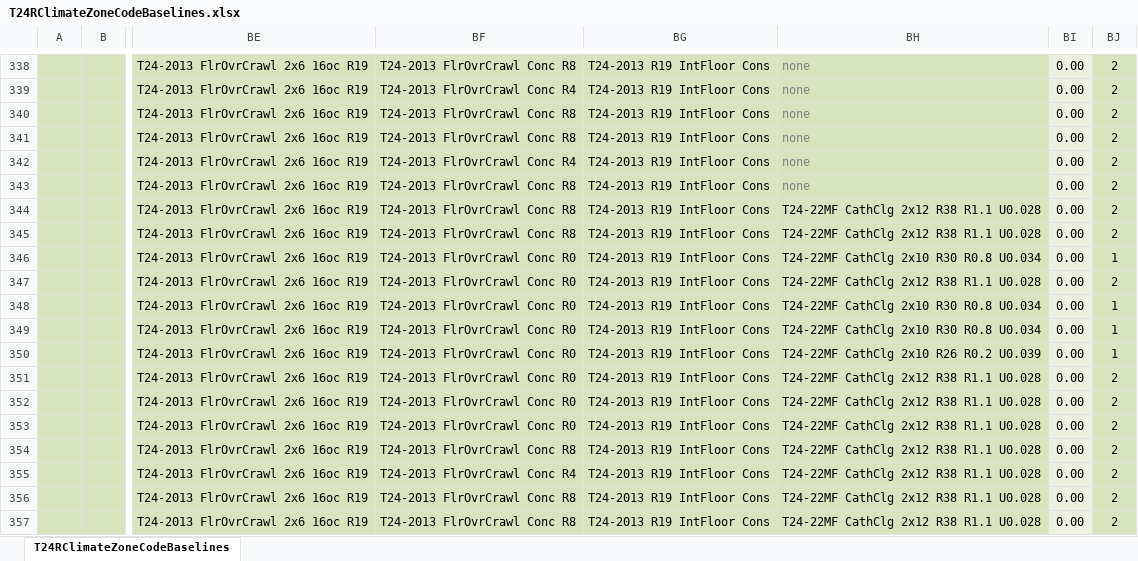
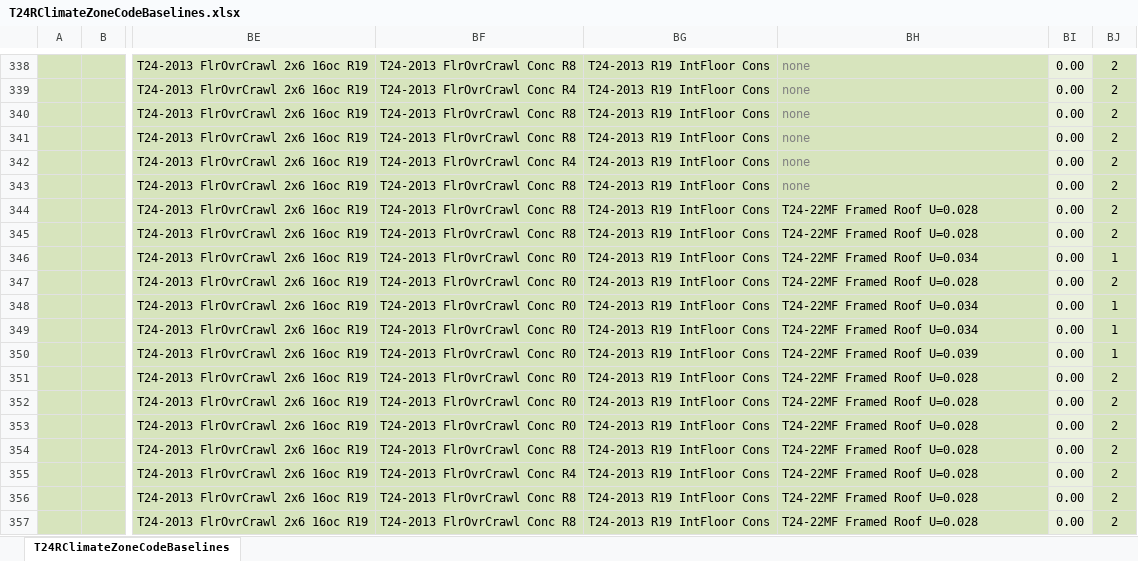
Before and after one commit to joesinger12/sync-svn-to-git, an Excel workbook: RulesetDev/Rulesets/shared/T24RClimateZoneCodeBaselines.xlsx, sheet T24RClimateZoneCodeBaselines, drawn as a sheet; only a part is shown, gaps mark what is left out; values as stored, in another font and other column widths than the file's, no borders; the diff covers the shown part only; the diff names each change by its address in the sheet, - before the commit and + after, or states it on an @@ line.

```diff
--- a/RulesetDev/Rulesets/shared/T24RClimateZoneCodeBaselines.xlsx (sheet T24RClimateZoneCodeBaselines)
+++ b/RulesetDev/Rulesets/shared/T24RClimateZoneCodeBaselines.xlsx (sheet T24RClimateZoneCodeBaselines)
-BH344:BH345: T24-22MF CathClg 2x12 R38 R1.1 U0.028
+BH344:BH345: T24-22MF Framed Roof U=0.028
-BH346: T24-22MF CathClg 2x10 R30 R0.8 U0.034
+BH346: T24-22MF Framed Roof U=0.034
-BH347: T24-22MF CathClg 2x12 R38 R1.1 U0.028
+BH347: T24-22MF Framed Roof U=0.028
-BH348:BH349: T24-22MF CathClg 2x10 R30 R0.8 U0.034
+BH348:BH349: T24-22MF Framed Roof U=0.034
-BH350: T24-22MF CathClg 2x10 R26 R0.2 U0.039
+BH350: T24-22MF Framed Roof U=0.039
-BH351:BH357: T24-22MF CathClg 2x12 R38 R1.1 U0.028
+BH351:BH357: T24-22MF Framed Roof U=0.028
```
Also changed, not shown: 18 edited cells elsewhere in this sheet, 3 other files.
